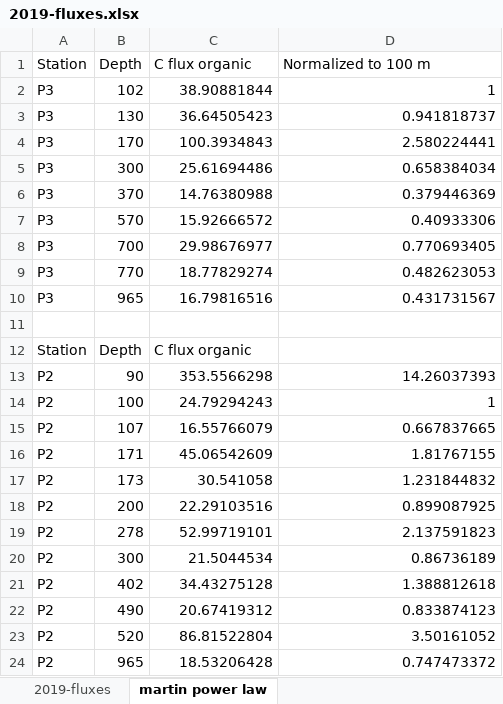
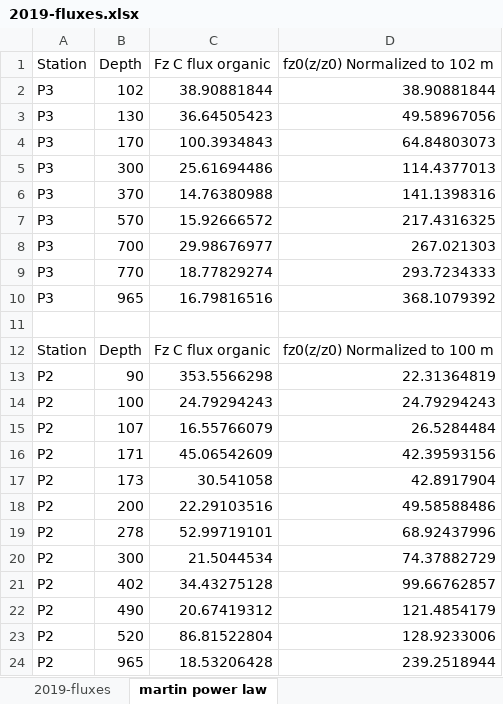
Before and after one commit to MeganEDuffy/2017-etnp, an Excel workbook: data/flux/2019-fluxes.xlsx, sheet martin power law, drawn as a sheet; values as stored, in another font and other column widths than the file's, no borders; charts and pictures not drawn; the diff names each change by its address in the sheet, - before the commit and + after, or states it on an @@ line.

```diff
--- a/data/flux/2019-fluxes.xlsx (sheet martin power law)
+++ b/data/flux/2019-fluxes.xlsx (sheet martin power law)
-C1: C flux organic
+C1: Fz C flux organic
-D1: Normalized to 100 m
+D1: fz0(z/z0) Normalized to 102 m
-D2 (fz0(z/z0) Normalized to 102 m): 1
+D2 (fz0(z/z0) Normalized to 102 m): 38.90881844
-D3 (fz0(z/z0) Normalized to 102 m): 0.941818737
+D3 (fz0(z/z0) Normalized to 102 m): 49.58967056
-D4 (fz0(z/z0) Normalized to 102 m): 2.580224441
+D4 (fz0(z/z0) Normalized to 102 m): 64.84803073
-D5 (fz0(z/z0) Normalized to 102 m): 0.658384034
+D5 (fz0(z/z0) Normalized to 102 m): 114.4377013
-D6 (fz0(z/z0) Normalized to 102 m): 0.379446369
+D6 (fz0(z/z0) Normalized to 102 m): 141.1398316
-D7 (fz0(z/z0) Normalized to 102 m): 0.40933306
+D7 (fz0(z/z0) Normalized to 102 m): 217.4316325
-D8 (fz0(z/z0) Normalized to 102 m): 0.770693405
+D8 (fz0(z/z0) Normalized to 102 m): 267.021303
-D9 (fz0(z/z0) Normalized to 102 m): 0.482623053
+D9 (fz0(z/z0) Normalized to 102 m): 293.7234333
-D10 (fz0(z/z0) Normalized to 102 m): 0.431731567
+D10 (fz0(z/z0) Normalized to 102 m): 368.1079392
-C12 (Fz C flux organic): C flux organic
+C12 (Fz C flux organic): Fz C flux organic
-D12 (fz0(z/z0) Normalized to 102 m): (empty)
+D12 (fz0(z/z0) Normalized to 102 m): fz0(z/z0) Normalized to 100 m
-D13 (fz0(z/z0) Normalized to 102 m): 14.26037393
+D13 (fz0(z/z0) Normalized to 102 m): 22.31364819
-D14 (fz0(z/z0) Normalized to 102 m): 1
+D14 (fz0(z/z0) Normalized to 102 m): 24.79294243
-D15 (fz0(z/z0) Normalized to 102 m): 0.667837665
+D15 (fz0(z/z0) Normalized to 102 m): 26.5284484
-D16 (fz0(z/z0) Normalized to 102 m): 1.81767155
+D16 (fz0(z/z0) Normalized to 102 m): 42.39593156
-D17 (fz0(z/z0) Normalized to 102 m): 1.231844832
+D17 (fz0(z/z0) Normalized to 102 m): 42.8917904
-D18 (fz0(z/z0) Normalized to 102 m): 0.899087925
+D18 (fz0(z/z0) Normalized to 102 m): 49.58588486
-D19 (fz0(z/z0) Normalized to 102 m): 2.137591823
+D19 (fz0(z/z0) Normalized to 102 m): 68.92437996
-D20 (fz0(z/z0) Normalized to 102 m): 0.86736189
+D20 (fz0(z/z0) Normalized to 102 m): 74.37882729
-D21 (fz0(z/z0) Normalized to 102 m): 1.388812618
+D21 (fz0(z/z0) Normalized to 102 m): 99.66762857
-D22 (fz0(z/z0) Normalized to 102 m): 0.833874123
+D22 (fz0(z/z0) Normalized to 102 m): 121.4854179
-D23 (fz0(z/z0) Normalized to 102 m): 3.50161052
+D23 (fz0(z/z0) Normalized to 102 m): 128.9233006
-D24 (fz0(z/z0) Normalized to 102 m): 0.747473372
+D24 (fz0(z/z0) Normalized to 102 m): 239.2518944
```
Also changed, not shown: charts or pictures, data/flux/2017-fluxes.xlsx, data/flux/2018-fluxes.xlsx, 3 other files.
